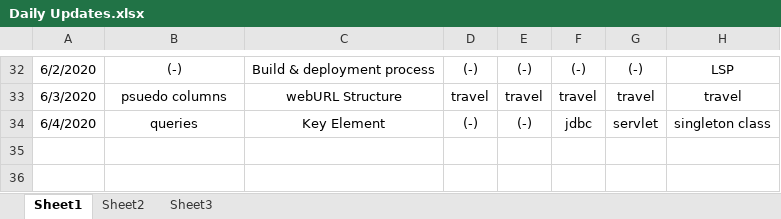
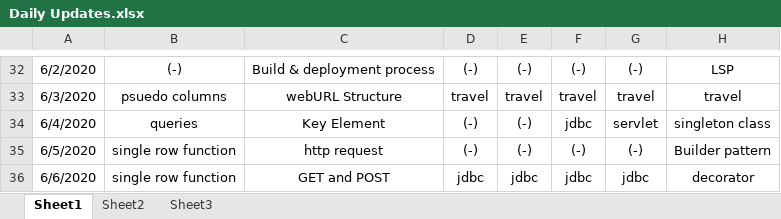
Before and after one commit to akshaykumar333/new1, an Excel workbook: Daily Update/Daily Updates.xlsx, sheet Sheet1, drawn as a sheet; only a part is shown, gaps mark what is left out; values as stored, in another font and other column widths than the file's, no borders; the diff names each change by its address in the sheet, - before the commit and + after, or states it on an @@ line.

```diff
--- a/Daily Update/Daily Updates.xlsx (sheet Sheet1)
+++ b/Daily Update/Daily Updates.xlsx (sheet Sheet1)
+row 35: 6/5/2020 | single row function | http request | (-) | (-) | (-) | (-) | Builder pattern
+row 36: 6/6/2020 | single row function | GET and POST | jdbc | jdbc | jdbc | jdbc | decorator
```
Also changed, not shown: Daily Update/Akshay Classes.xlsx.
